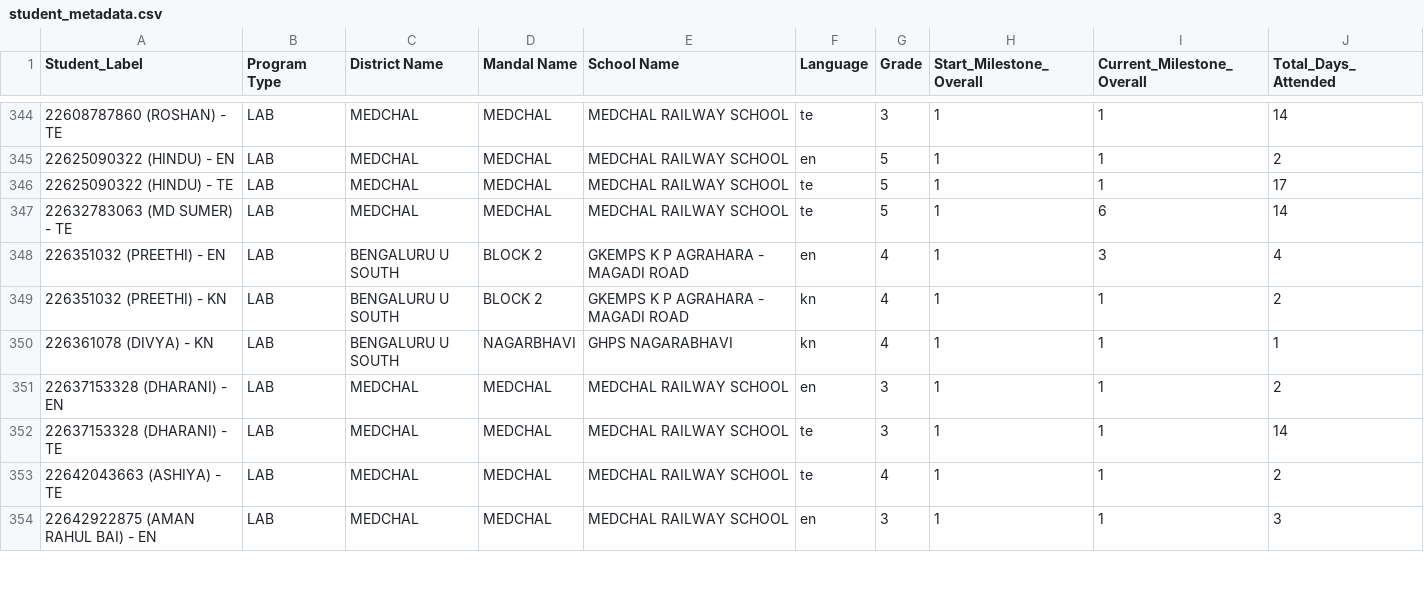
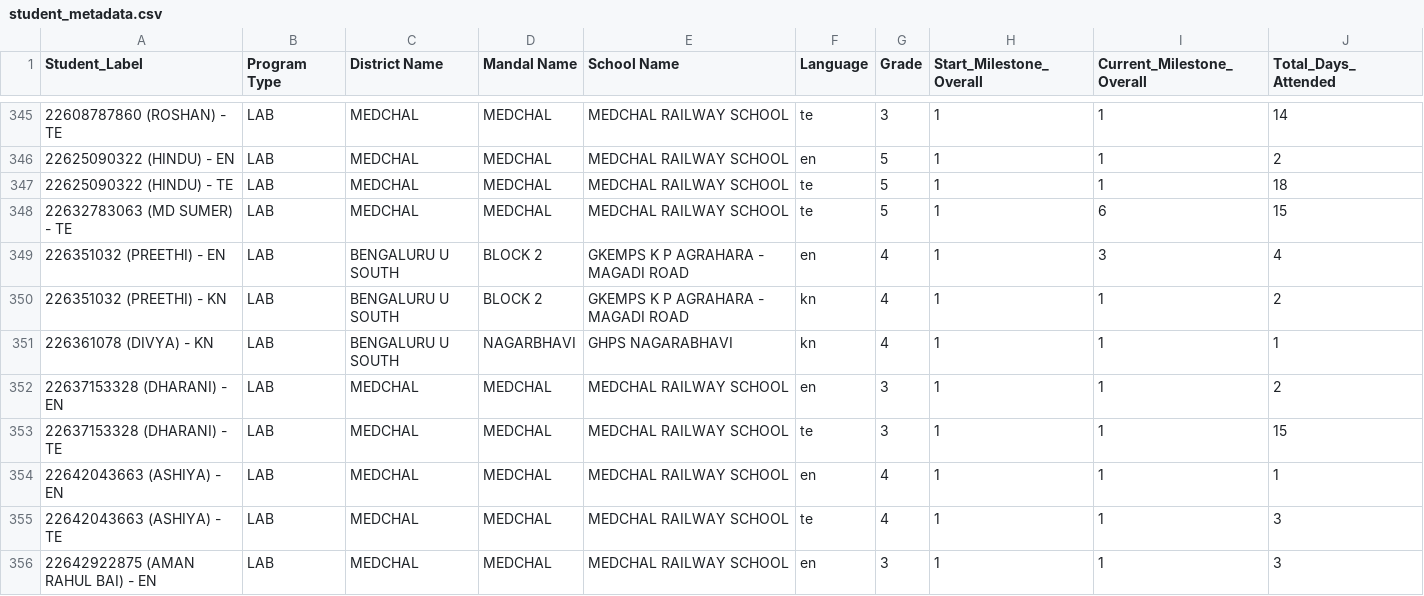
Before and after one commit to abhineetsingh10/internal-dashboard, a CSV file: student_metadata.csv, drawn as a sheet; only a part is shown, gaps mark what is left out; the diff covers the shown part only.

```diff
--- a/student_metadata.csv
+++ b/student_metadata.csv
@@ -345,4 +346,4 @@ Student_Label,Program Type,District Name,Mandal Name,School Name,Language,Grade,
 22625090322 (HINDU) - EN,LAB,MEDCHAL,MEDCHAL,MEDCHAL RAILWAY SCHOOL,en,5,1,1,2
-22625090322 (HINDU) - TE,LAB,MEDCHAL,MEDCHAL,MEDCHAL RAILWAY SCHOOL,te,5,1,1,17
-22632783063 (MD SUMER) - TE,LAB,MEDCHAL,MEDCHAL,MEDCHAL RAILWAY SCHOOL,te,5,1,6,14
+22625090322 (HINDU) - TE,LAB,MEDCHAL,MEDCHAL,MEDCHAL RAILWAY SCHOOL,te,5,1,1,18
+22632783063 (MD SUMER) - TE,LAB,MEDCHAL,MEDCHAL,MEDCHAL RAILWAY SCHOOL,te,5,1,6,15
 226351032 (PREETHI) - EN,LAB,BENGALURU U SOUTH,BLOCK 2,GKEMPS K P AGRAHARA - MAGADI ROAD,en,4,1,3,4
@@ -351,4 +352,5 @@ Student_Label,Program Type,District Name,Mandal Name,School Name,Language,Grade,
 22637153328 (DHARANI) - EN,LAB,MEDCHAL,MEDCHAL,MEDCHAL RAILWAY SCHOOL,en,3,1,1,2
-22637153328 (DHARANI) - TE,LAB,MEDCHAL,MEDCHAL,MEDCHAL RAILWAY SCHOOL,te,3,1,1,14
-22642043663 (ASHIYA) - TE,LAB,MEDCHAL,MEDCHAL,MEDCHAL RAILWAY SCHOOL,te,4,1,1,2
+22637153328 (DHARANI) - TE,LAB,MEDCHAL,MEDCHAL,MEDCHAL RAILWAY SCHOOL,te,3,1,1,15
+22642043663 (ASHIYA) - EN,LAB,MEDCHAL,MEDCHAL,MEDCHAL RAILWAY SCHOOL,en,4,1,1,1
+22642043663 (ASHIYA) - TE,LAB,MEDCHAL,MEDCHAL,MEDCHAL RAILWAY SCHOOL,te,4,1,1,3
 22642922875 (AMAN RAHUL BAI) - EN,LAB,MEDCHAL,MEDCHAL,MEDCHAL RAILWAY SCHOOL,en,3,1,1,3
```
Also changed, not shown: 1 added row and 68 edited cells elsewhere in this file, 2 other files.
